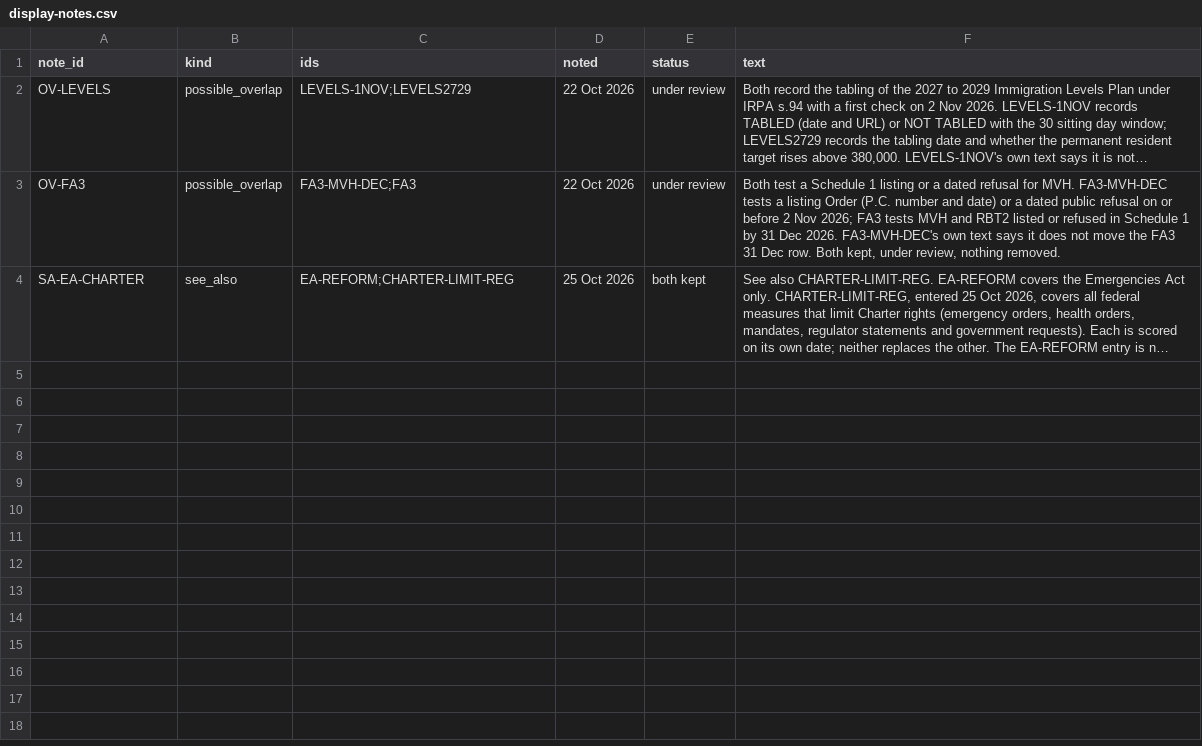
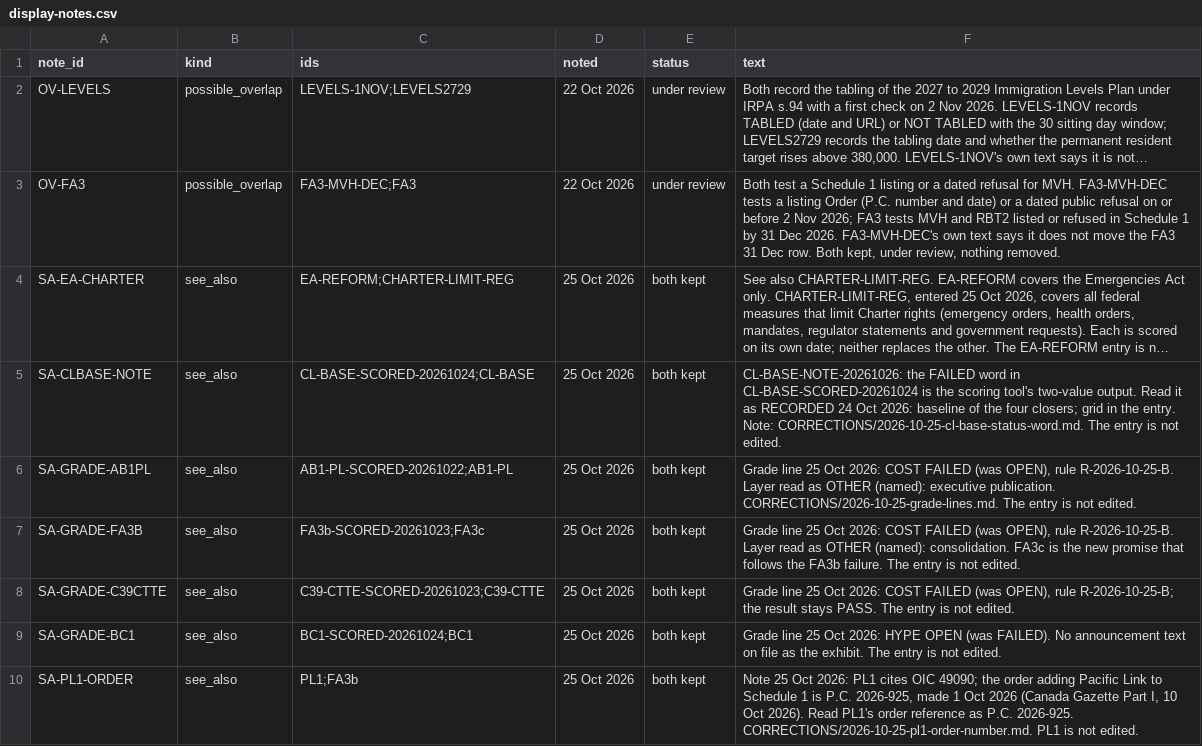
Before and after one commit to Citizenheldrecord/register, a CSV file: data/display-notes.csv, drawn as a sheet; long unchanged cells end in …; the diff names each change by its address in the sheet, - before the commit and + after, or states it on an @@ line.

```diff
--- a/data/display-notes.csv
+++ b/data/display-notes.csv
+row 5: SA-CLBASE-NOTE | see_also | CL-BASE-SCORED-20261024;CL-BASE | 25 Oct 2026 | both kept | CL-BASE-NOTE-20261026: the FAILED word in CL-BASE-SCORED-20261024 is the scoring tool's two-value output. Read it as RECORDED 24 Oct 2026: baseline of the four closers; grid in the entry. Note: CORRECTIONS/2026-10-25-cl-base-status-word.md. The entry is not edited.
+row 6: SA-GRADE-AB1PL | see_also | AB1-PL-SCORED-20261022;AB1-PL | 25 Oct 2026 | both kept | Grade line 25 Oct 2026: COST FAILED (was OPEN), rule R-2026-10-25-B. Layer read as OTHER (named): executive publication. CORRECTIONS/2026-10-25-grade-lines.md. The entry is not edited.
+row 7: SA-GRADE-FA3B | see_also | FA3b-SCORED-20261023;FA3c | 25 Oct 2026 | both kept | Grade line 25 Oct 2026: COST FAILED (was OPEN), rule R-2026-10-25-B. Layer read as OTHER (named): consolidation. FA3c is the new promise that follows the FA3b failure. The entry is not edited.
+row 8: SA-GRADE-C39CTTE | see_also | C39-CTTE-SCORED-20261023;C39-CTTE | 25 Oct 2026 | both kept | Grade line 25 Oct 2026: COST FAILED (was OPEN), rule R-2026-10-25-B; the result stays PASS. The entry is not edited.
+row 9: SA-GRADE-BC1 | see_also | BC1-SCORED-20261024;BC1 | 25 Oct 2026 | both kept | Grade line 25 Oct 2026: HYPE OPEN (was FAILED). No announcement text on file as the exhibit. The entry is not edited.
+row 10: SA-PL1-ORDER | see_also | PL1;FA3b | 25 Oct 2026 | both kept | Note 25 Oct 2026: PL1 cites OIC 49090; the order adding Pacific Link to Schedule 1 is P.C. 2026-925, made 1 Oct 2026 (Canada Gazette Part I, 10 Oct 2026). Read PL1's order reference as P.C. 2026-925. CORRECTIONS/2026-10-25-pl1-order-number.md. PL1 is not edited.
```
Also changed, not shown: data/display-groups.csv, data/entries.csv, 1 other file.
